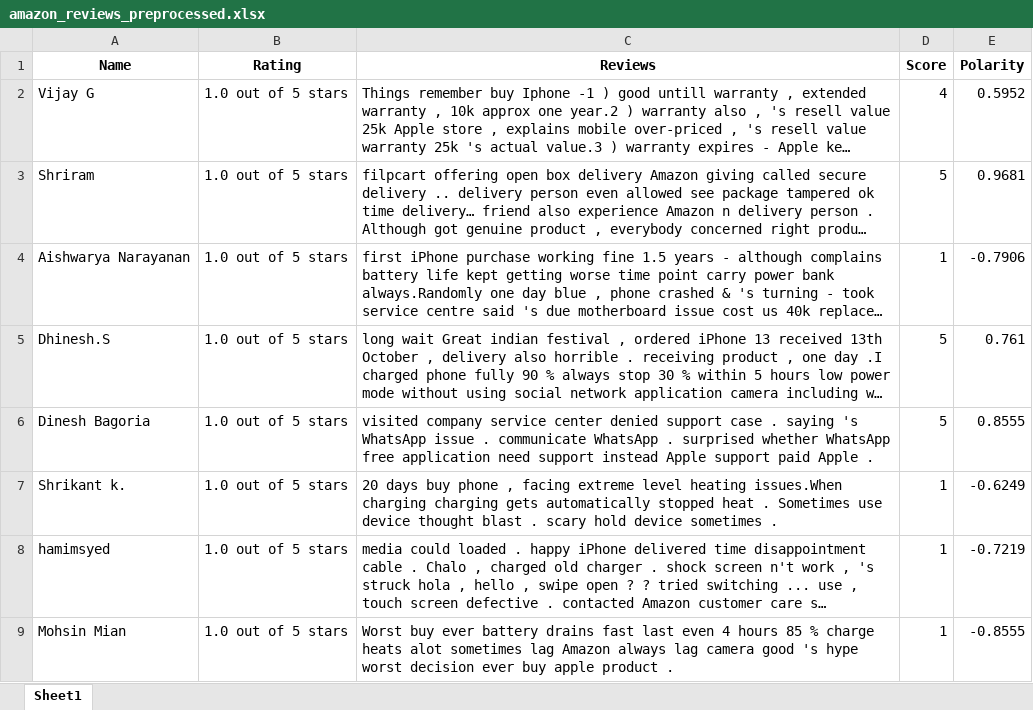
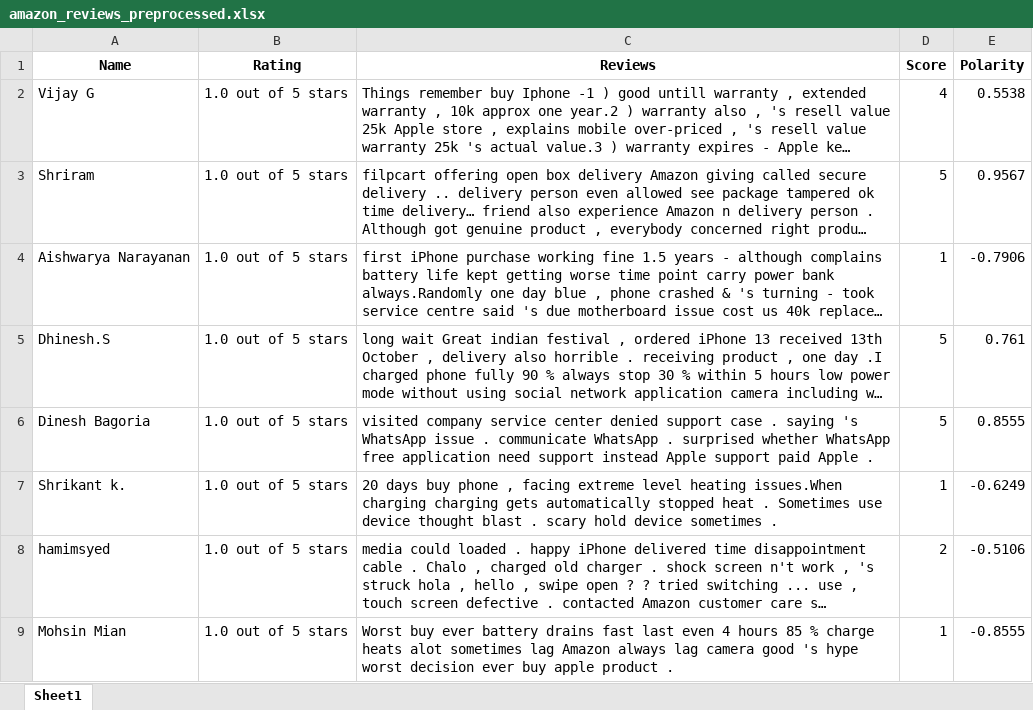
Before and after one commit to harithaanupindi/Amazon-Scraper-Sentiment-Analysis, an Excel workbook: amazon_reviews_preprocessed.xlsx, sheet Sheet1, drawn as a sheet; only a part is shown; long unchanged cells end in …; values as stored, in another font and other column widths than the file's, no borders; table styles not drawn; the diff covers the shown part only; the diff names each change by its address in the sheet, - before the commit and + after, or states it on an @@ line.

```diff
--- a/amazon_reviews_preprocessed.xlsx (sheet Sheet1)
+++ b/amazon_reviews_preprocessed.xlsx (sheet Sheet1)
-E2 (Polarity): 0.5952
+E2 (Polarity): 0.5538
-E3 (Polarity): 0.9681
+E3 (Polarity): 0.9567
-D8 (Score): 1
+D8 (Score): 2
-E8 (Polarity): -0.7219
+E8 (Polarity): -0.5106
```
Also changed, not shown: 69 edited cells elsewhere in this sheet.
